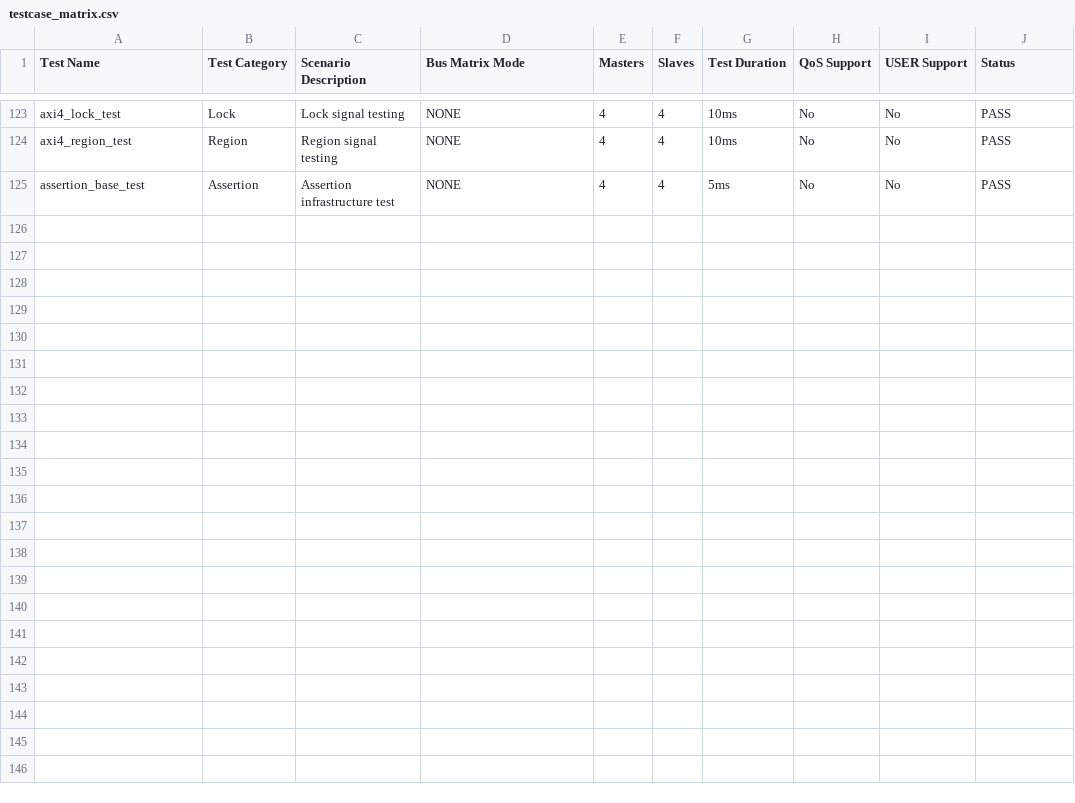
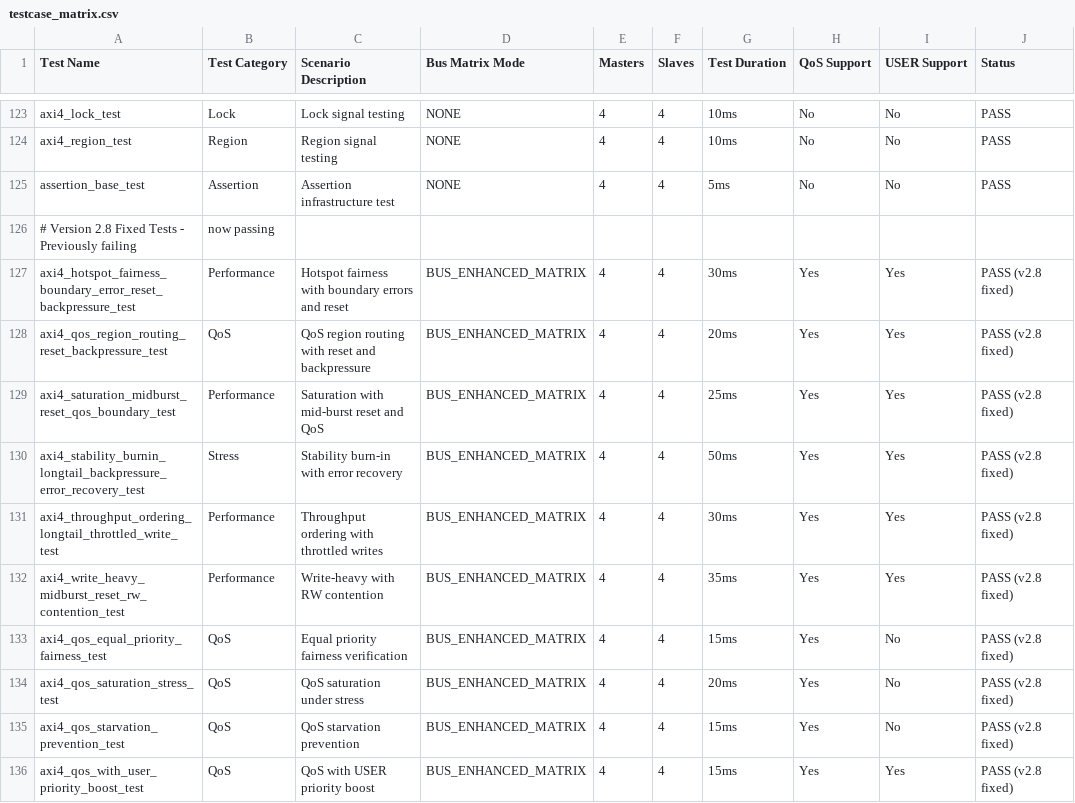
Before and after one commit to moonslide/tim_axi4_vip, a CSV file: doc/testcase_matrix.csv, drawn as a sheet; only a part is shown, gaps mark what is left out; the diff names each change by its address in the sheet, - before the commit and + after, or states it on an @@ line.

```diff
--- a/doc/testcase_matrix.csv
+++ b/doc/testcase_matrix.csv
+row 126: # Version 2.8 Fixed Tests - Previously failing | now passing
+row 127: axi4_hotspot_fairness_boundary_error_reset_backpressure_test | Performance | Hotspot fairness with boundary errors and reset | BUS_ENHANCED_MATRIX | 4 | 4 | 30ms | Yes | Yes | PASS (v2.8 fixed)
+row 128: axi4_qos_region_routing_reset_backpressure_test | QoS | QoS region routing with reset and backpressure | BUS_ENHANCED_MATRIX | 4 | 4 | 20ms | Yes | Yes | PASS (v2.8 fixed)
+row 129: axi4_saturation_midburst_reset_qos_boundary_test | Performance | Saturation with mid-burst reset and QoS | BUS_ENHANCED_MATRIX | 4 | 4 | 25ms | Yes | Yes | PASS (v2.8 fixed)
+row 130: axi4_stability_burnin_longtail_backpressure_error_recovery_test | Stress | Stability burn-in with error recovery | BUS_ENHANCED_MATRIX | 4 | 4 | 50ms | Yes | Yes | PASS (v2.8 fixed)
+row 131: axi4_throughput_ordering_longtail_throttled_write_test | Performance | Throughput ordering with throttled writes | BUS_ENHANCED_MATRIX | 4 | 4 | 30ms | Yes | Yes | PASS (v2.8 fixed)
+row 132: axi4_write_heavy_midburst_reset_rw_contention_test | Performance | Write-heavy with RW contention | BUS_ENHANCED_MATRIX | 4 | 4 | 35ms | Yes | Yes | PASS (v2.8 fixed)
+row 133: axi4_qos_equal_priority_fairness_test | QoS | Equal priority fairness verification | BUS_ENHANCED_MATRIX | 4 | 4 | 15ms | Yes | No | PASS (v2.8 fixed)
+row 134: axi4_qos_saturation_stress_test | QoS | QoS saturation under stress | BUS_ENHANCED_MATRIX | 4 | 4 | 20ms | Yes | No | PASS (v2.8 fixed)
+row 135: axi4_qos_starvation_prevention_test | QoS | QoS starvation prevention | BUS_ENHANCED_MATRIX | 4 | 4 | 15ms | Yes | No | PASS (v2.8 fixed)
+row 136: axi4_qos_with_user_priority_boost_test | QoS | QoS with USER priority boost | BUS_ENHANCED_MATRIX | 4 | 4 | 15ms | Yes | Yes | PASS (v2.8 fixed)
```
Also changed, not shown: 15 other files.
